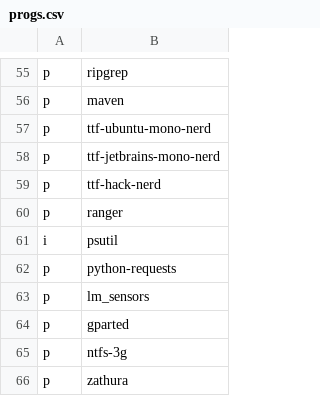
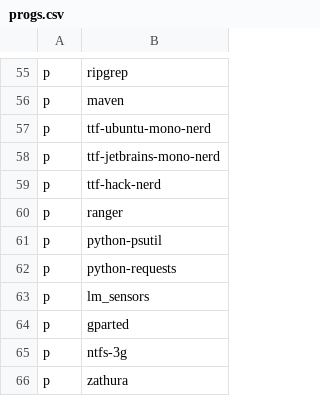
Before and after one commit to ivanpolanis/dotfiles, a CSV file: progs.csv, drawn as a sheet; only a part is shown, gaps mark what is left out; removed rows and columns are numbered as before the commit, all else as after; the diff names each change by its address in the sheet, - before the commit and + after, or states it on an @@ line.

```diff
--- a/progs.csv
+++ b/progs.csv
-row 61: i | psutil
+row 61: p | python-psutil
```
Also changed, not shown: 1 other file.
